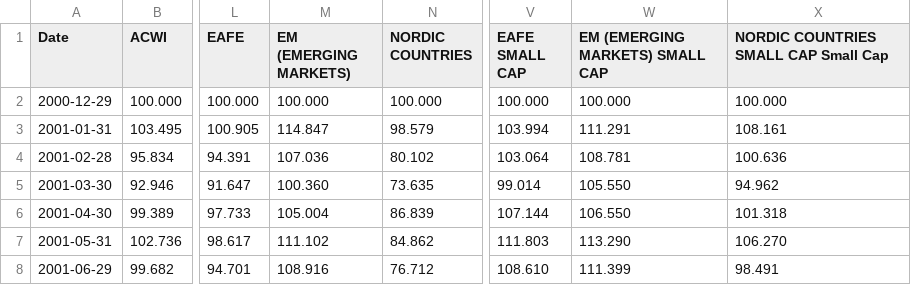
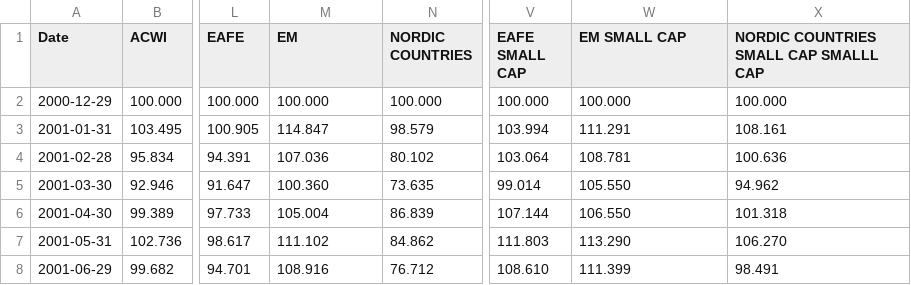
Before and after one commit to jumping2000/Quants, a CSV file: msci_ftse/MSCI_REGIONS_EUR_NET.csv, drawn as a sheet; only a part is shown, gaps mark what is left out; the diff names each change by its address in the sheet, - before the commit and + after, or states it on an @@ line.

Commit message:
Update MSCI_REGIONS_EUR_NET.csv

```diff
--- a/msci_ftse/MSCI_REGIONS_EUR_NET.csv
+++ b/msci_ftse/MSCI_REGIONS_EUR_NET.csv
-M1: EM (EMERGING MARKETS)
+M1: EM
-W1: EM (EMERGING MARKETS) SMALL CAP
+W1: EM SMALL CAP
-X1: NORDIC COUNTRIES SMALL CAP Small Cap
+X1: NORDIC COUNTRIES SMALL CAP SMALLL CAP
```
